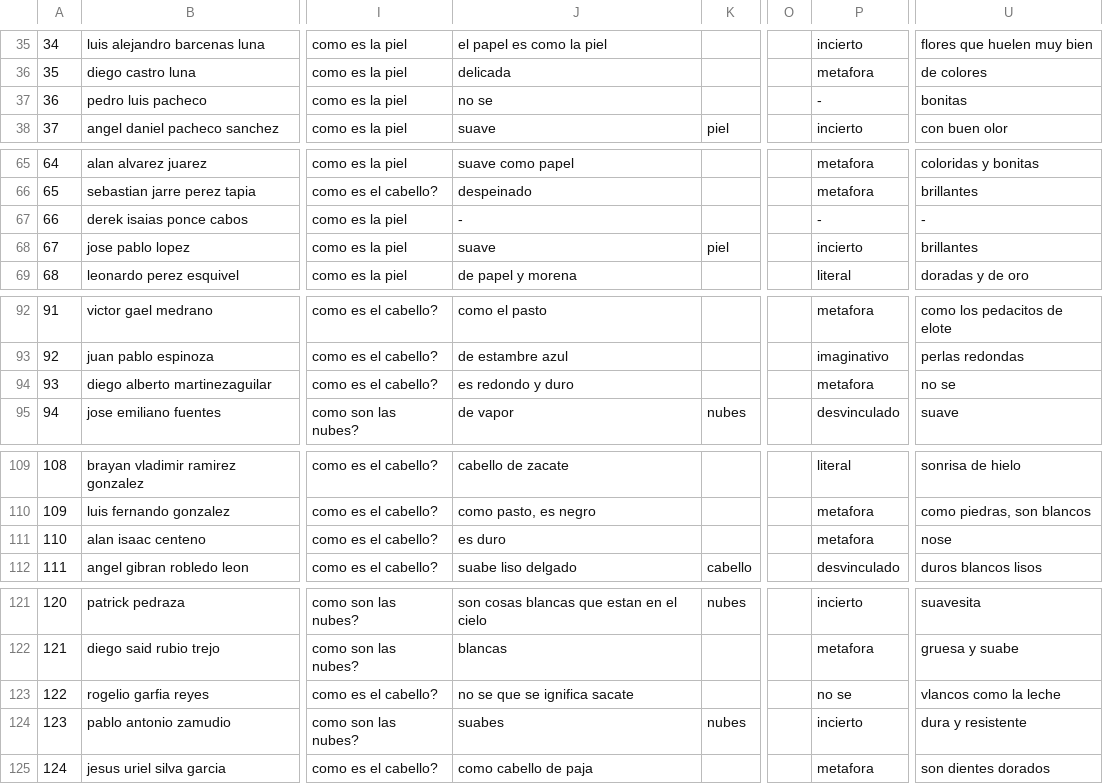
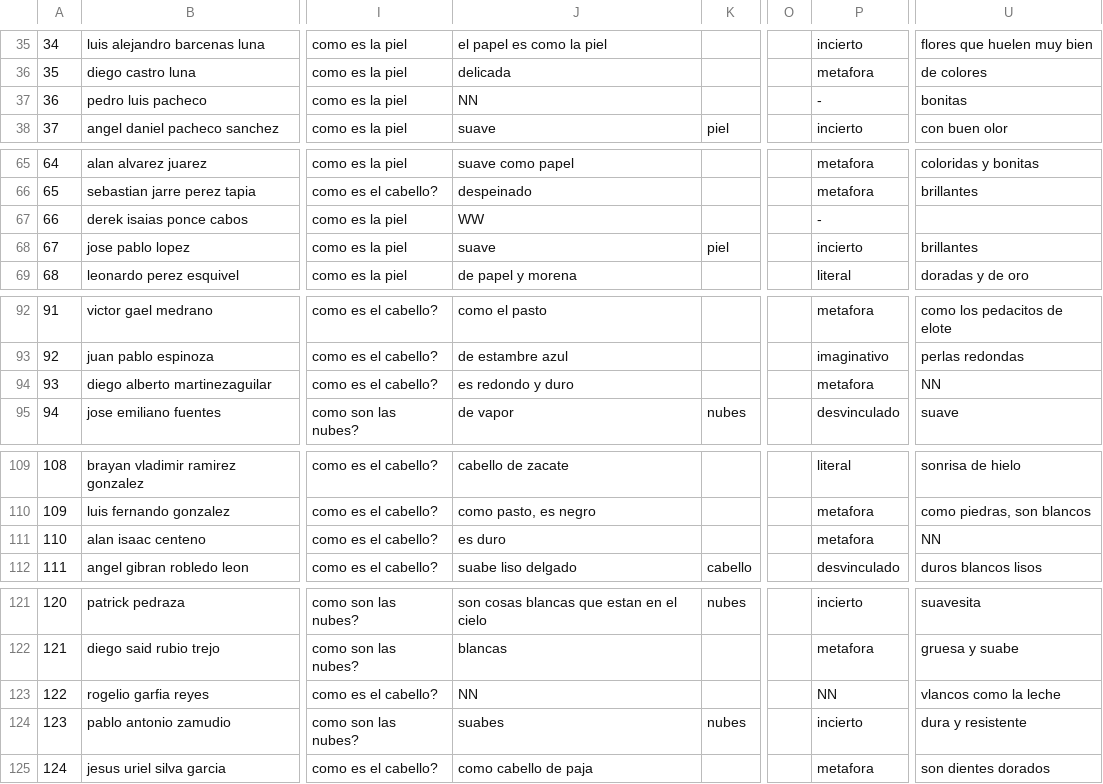
Before and after one commit to ulises1229/EvaluacionCognitiva, a CSV file: Bases de datos/Primaria/Prueba 2/1_h_prim_todo_de_prueba2.csv, drawn as a sheet; only a part is shown, gaps mark what is left out; the diff covers the shown part only; the diff names each change by its address in the sheet, - before the commit and + after, or states it on an @@ line.

```diff
--- a/Bases de datos/Primaria/Prueba 2/1_h_prim_todo_de_prueba2.csv
+++ b/Bases de datos/Primaria/Prueba 2/1_h_prim_todo_de_prueba2.csv
-J37: no se
+J37: NN
-J67: -
+J67: WW
-U67: -
+U67: (empty)
-U94: no se
+U94: NN
-U111: nose
+U111: NN
-J123: no se que se ignifica sacate
+J123: NN
-P123: no se
+P123: NN
```
Also changed, not shown: 2 edited cells elsewhere in this file, Bases de datos/Secundaria/Prueba 1/1_h_sec_todo_de_prueba1.csv, Bases de datos/Secundaria/Prueba 1/1_m_sec_todo_de_prueba1.csv, 3 other files.
